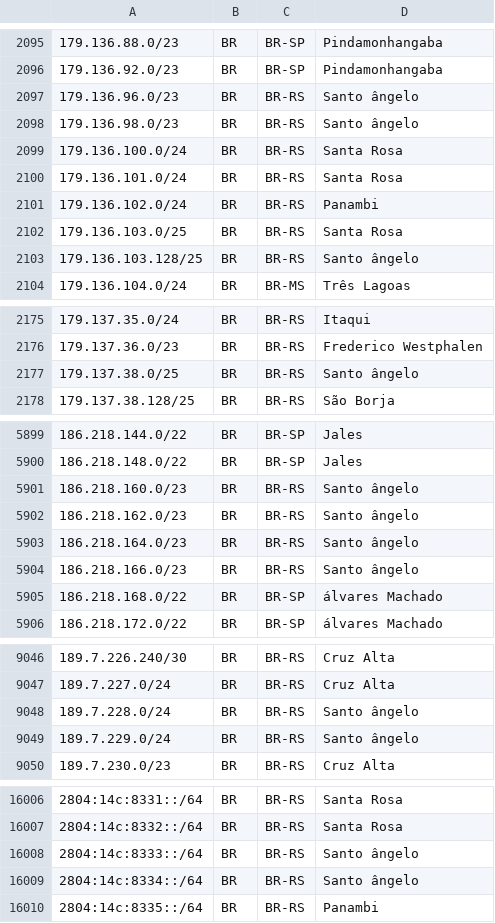
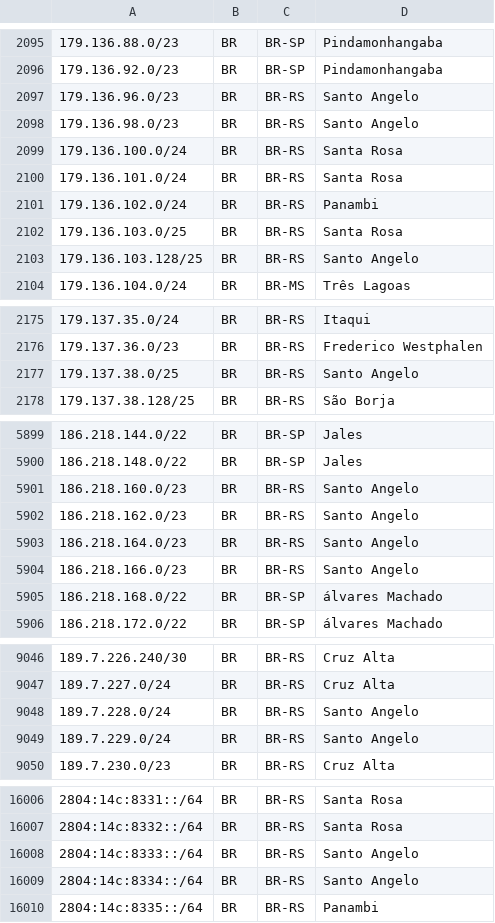
Before and after one commit to rtanajura/geofeed, a CSV file: geofeed.csv, drawn as a sheet; only a part is shown, gaps mark what is left out; the diff covers the shown part only.

Commit message:
Update geofeed.csv

```diff
--- a/geofeed.csv
+++ b/geofeed.csv
@@ -2096,4 +2096,4 @@
 179.136.92.0/23,BR,BR-SP,Pindamonhangaba,
-179.136.96.0/23,BR,BR-RS,Santo ângelo,
-179.136.98.0/23,BR,BR-RS,Santo ângelo,
+179.136.96.0/23,BR,BR-RS,Santo Angelo,
+179.136.98.0/23,BR,BR-RS,Santo Angelo,
 179.136.100.0/24,BR,BR-RS,Santa Rosa,
@@ -2102,3 +2102,3 @@
 179.136.103.0/25,BR,BR-RS,Santa Rosa,
-179.136.103.128/25,BR,BR-RS,Santo ângelo,
+179.136.103.128/25,BR,BR-RS,Santo Angelo,
 179.136.104.0/24,BR,BR-MS,Três Lagoas,
@@ -2176,3 +2176,3 @@
 179.137.36.0/23,BR,BR-RS,Frederico Westphalen,
-179.137.38.0/25,BR,BR-RS,Santo ângelo,
+179.137.38.0/25,BR,BR-RS,Santo Angelo,
 179.137.38.128/25,BR,BR-RS,São Borja,
@@ -5900,6 +5900,6 @@
 186.218.148.0/22,BR,BR-SP,Jales,
-186.218.160.0/23,BR,BR-RS,Santo ângelo,
-186.218.162.0/23,BR,BR-RS,Santo ângelo,
-186.218.164.0/23,BR,BR-RS,Santo ângelo,
-186.218.166.0/23,BR,BR-RS,Santo ângelo,
+186.218.160.0/23,BR,BR-RS,Santo Angelo,
+186.218.162.0/23,BR,BR-RS,Santo Angelo,
+186.218.164.0/23,BR,BR-RS,Santo Angelo,
+186.218.166.0/23,BR,BR-RS,Santo Angelo,
 186.218.168.0/22,BR,BR-SP,álvares Machado,
@@ -9047,4 +9047,4 @@
 189.7.227.0/24,BR,BR-RS,Cruz Alta,
-189.7.228.0/24,BR,BR-RS,Santo ângelo,
-189.7.229.0/24,BR,BR-RS,Santo ângelo,
+189.7.228.0/24,BR,BR-RS,Santo Angelo,
+189.7.229.0/24,BR,BR-RS,Santo Angelo,
 189.7.230.0/23,BR,BR-RS,Cruz Alta,
@@ -16007,4 +16007,4 @@
 2804:14c:8332::/64,BR,BR-RS,Santa Rosa,
-2804:14c:8333::/64,BR,BR-RS,Santo ângelo,
-2804:14c:8334::/64,BR,BR-RS,Santo ângelo,
+2804:14c:8333::/64,BR,BR-RS,Santo Angelo,
+2804:14c:8334::/64,BR,BR-RS,Santo Angelo,
 2804:14c:8335::/64,BR,BR-RS,Panambi,
```
Also changed, not shown: 1 edited cell elsewhere in this file.
